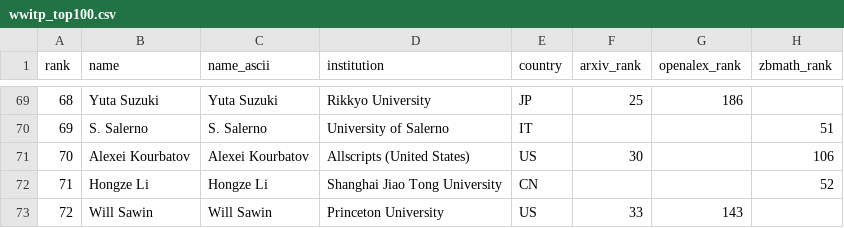
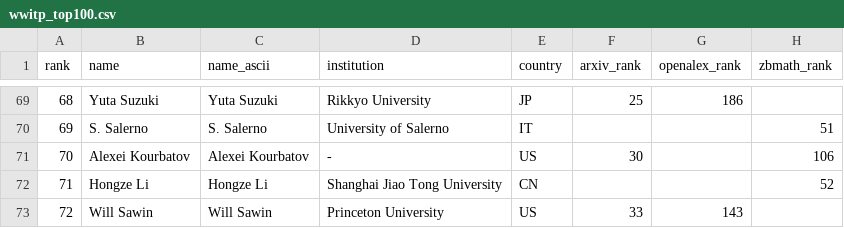
Before and after one commit to sthubbar/wwitp, a CSV file: _site/data/wwitp_top100.csv, drawn as a sheet; only a part is shown, gaps mark what is left out; the diff names each change by its address in the sheet, - before the commit and + after, or states it on an @@ line.

Commit message:
Deploy twin_primes site (2026-07-08) - 186 profiles, 0 orphans pruned

```diff
--- a/_site/data/wwitp_top100.csv
+++ b/_site/data/wwitp_top100.csv
-D71 (institution): Allscripts (United States)
+D71 (institution): -
```
Also changed, not shown: 7 other files.
